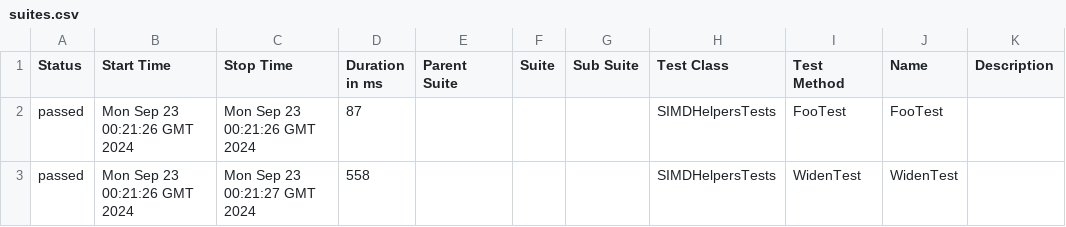
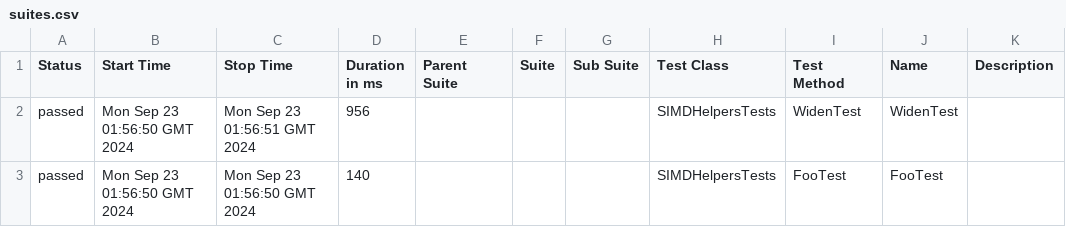
Before and after one commit to budgetdevv/Tokenizers.NET, a CSV file: data/suites.csv, drawn as a sheet.

```diff
--- a/data/suites.csv
+++ b/data/suites.csv
@@ -1,3 +1,3 @@
 "Status","Start Time","Stop Time","Duration in ms","Parent Suite","Suite","Sub Suite","Test Class","Test Method","Name","Description"
-"passed","Mon Sep 23 00:21:26 GMT 2024","Mon Sep 23 00:21:26 GMT 2024","87","","","","SIMDHelpersTests","FooTest","FooTest",""
-"passed","Mon Sep 23 00:21:26 GMT 2024","Mon Sep 23 00:21:27 GMT 2024","558","","","","SIMDHelpersTests","WidenTest","WidenTest",""
+"passed","Mon Sep 23 01:56:50 GMT 2024","Mon Sep 23 01:56:51 GMT 2024","956","","","","SIMDHelpersTests","WidenTest","WidenTest",""
+"passed","Mon Sep 23 01:56:50 GMT 2024","Mon Sep 23 01:56:50 GMT 2024","140","","","","SIMDHelpersTests","FooTest","FooTest",""
```
Also changed, not shown: 25 other files.
